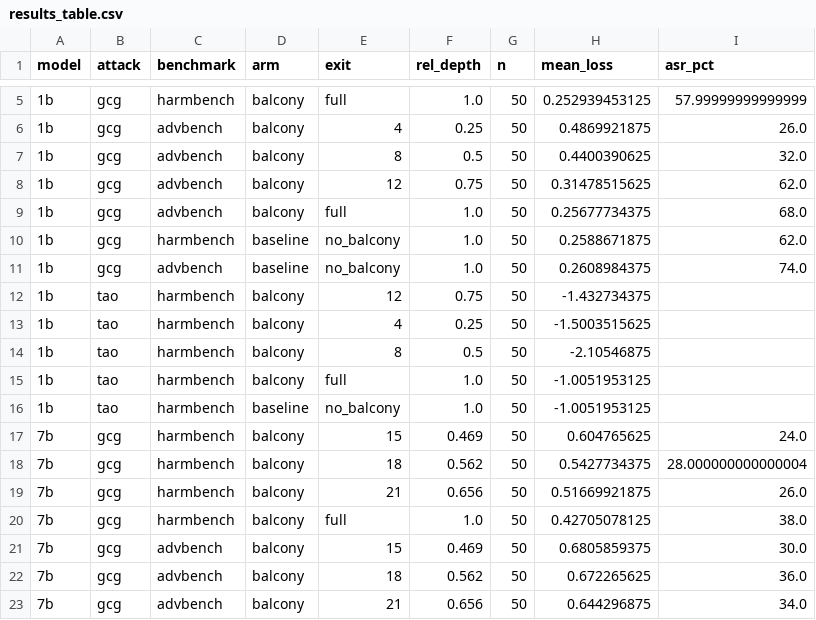
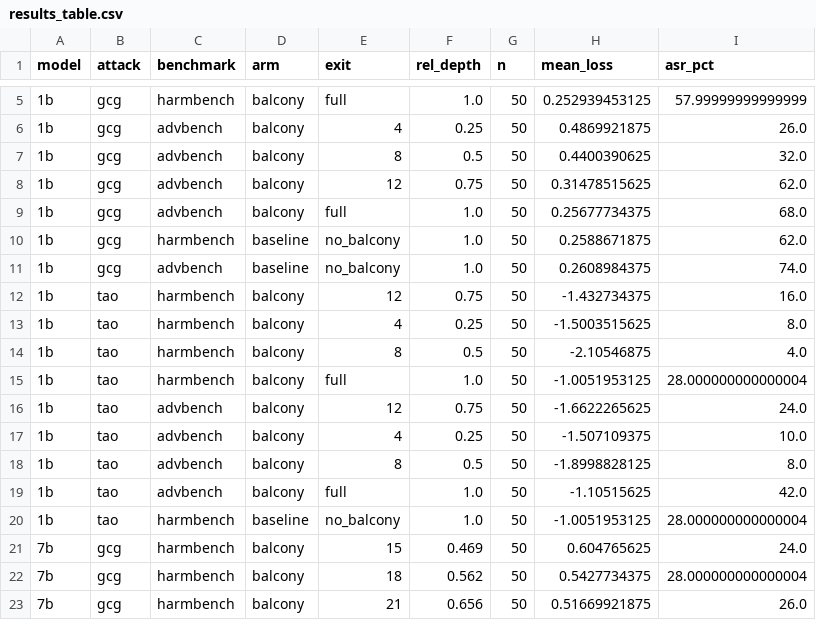
Before and after one commit to LassNajmuldeen/balcony-jailbreaking, a CSV file: paper_tables/results_table.csv, drawn as a sheet; only a part is shown, gaps mark what is left out; the shorter side is filled out with more unchanged rows; the diff covers the shown part only.

```diff
--- a/paper_tables/results_table.csv
+++ b/paper_tables/results_table.csv
@@ -11,7 +11,11 @@ model,attack,benchmark,arm,exit,rel_depth,n,mean_loss,asr_pct
 1b,gcg,advbench,baseline,no_balcony,1.0,50,0.2608984375,74.0
-1b,tao,harmbench,balcony,12,0.75,50,-1.432734375,
-1b,tao,harmbench,balcony,4,0.25,50,-1.5003515625,
-1b,tao,harmbench,balcony,8,0.5,50,-2.10546875,
-1b,tao,harmbench,balcony,full,1.0,50,-1.0051953125,
-1b,tao,harmbench,baseline,no_balcony,1.0,50,-1.0051953125,
+1b,tao,harmbench,balcony,12,0.75,50,-1.432734375,16.0
+1b,tao,harmbench,balcony,4,0.25,50,-1.5003515625,8.0
+1b,tao,harmbench,balcony,8,0.5,50,-2.10546875,4.0
+1b,tao,harmbench,balcony,full,1.0,50,-1.0051953125,28.000000000000004
+1b,tao,advbench,balcony,12,0.75,50,-1.6622265625,24.0
+1b,tao,advbench,balcony,4,0.25,50,-1.507109375,10.0
+1b,tao,advbench,balcony,8,0.5,50,-1.8998828125,8.0
+1b,tao,advbench,balcony,full,1.0,50,-1.10515625,42.0
+1b,tao,harmbench,baseline,no_balcony,1.0,50,-1.0051953125,28.000000000000004
 7b,gcg,harmbench,balcony,15,0.469,50,0.604765625,24.0
```
Also changed, not shown: 16 added rows and 1 edited cell elsewhere in this file, 54 other files.
